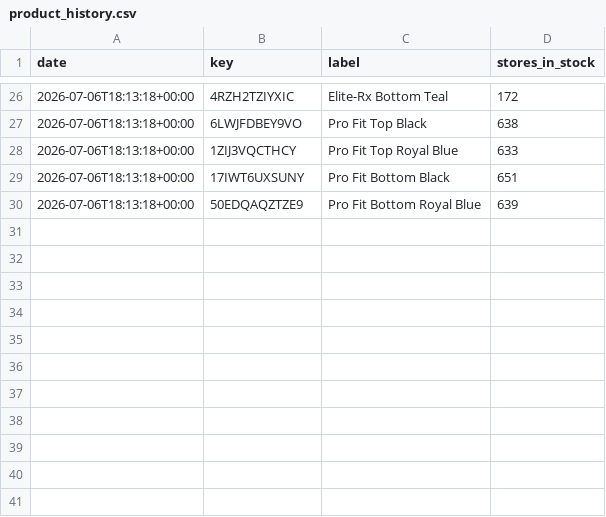
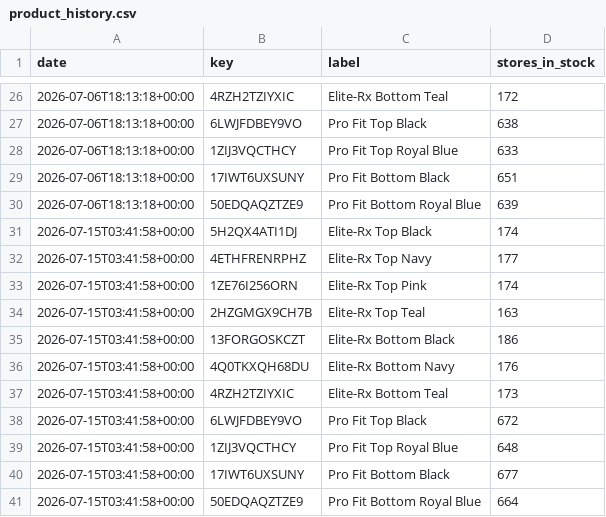
Before and after one commit to owenamurray04/walmart-tracker, a CSV file: product_history.csv, drawn as a sheet; only a part is shown, gaps mark what is left out.

```diff
--- a/product_history.csv
+++ b/product_history.csv
@@ -30 +30,12 @@ date,key,label,stores_in_stock
 2026-07-06T18:13:18+00:00,50EDQAQZTZE9,Pro Fit Bottom Royal Blue,639
+2026-07-15T03:41:58+00:00,5H2QX4ATI1DJ,Elite-Rx Top Black,174
+2026-07-15T03:41:58+00:00,4ETHFRENRPHZ,Elite-Rx Top Navy,177
+2026-07-15T03:41:58+00:00,1ZE76I256ORN,Elite-Rx Top Pink,174
+2026-07-15T03:41:58+00:00,2HZGMGX9CH7B,Elite-Rx Top Teal,163
+2026-07-15T03:41:58+00:00,13FORGOSKCZT,Elite-Rx Bottom Black,186
+2026-07-15T03:41:58+00:00,4Q0TKXQH68DU,Elite-Rx Bottom Navy,176
+2026-07-15T03:41:58+00:00,4RZH2TZIYXIC,Elite-Rx Bottom Teal,173
+2026-07-15T03:41:58+00:00,6LWJFDBEY9VO,Pro Fit Top Black,672
+2026-07-15T03:41:58+00:00,1ZIJ3VQCTHCY,Pro Fit Top Royal Blue,648
+2026-07-15T03:41:58+00:00,17IWT6UXSUNY,Pro Fit Bottom Black,677
+2026-07-15T03:41:58+00:00,50EDQAQZTZE9,Pro Fit Bottom Royal Blue,664
```
Also changed, not shown: ever_carried.csv, history.csv, 5 other files.
